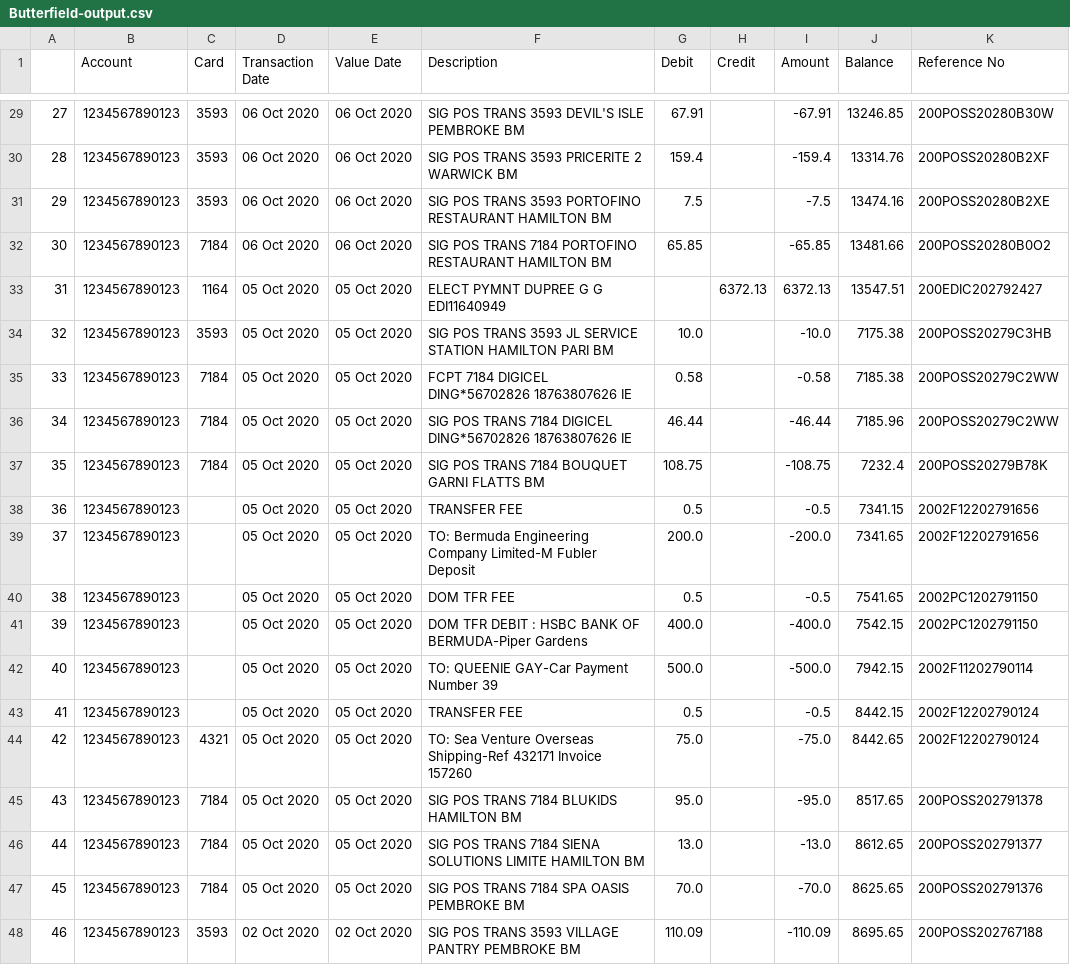
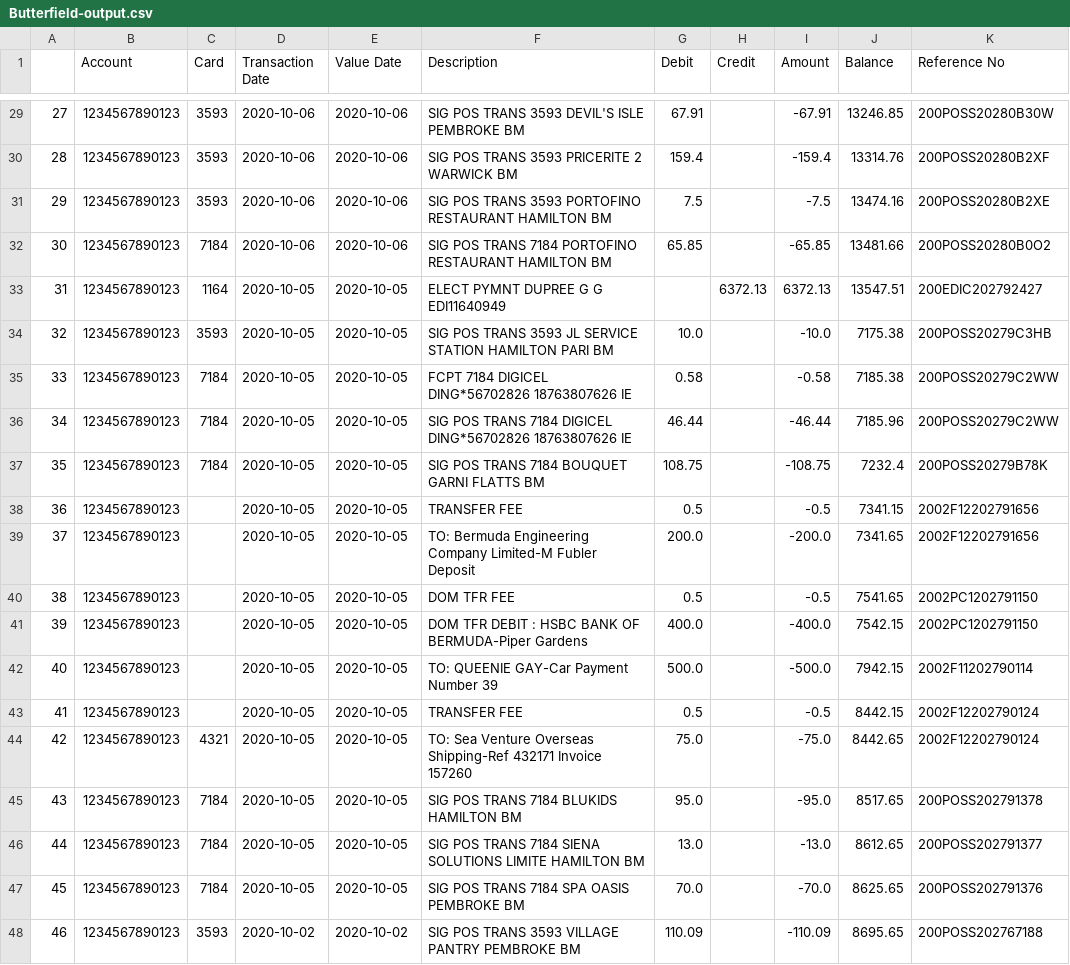
Before and after one commit to cod3-jr/pyBankBDA, a CSV file: testFiles/Butterfield-output.csv, drawn as a sheet; only a part is shown, gaps mark what is left out; the diff covers the shown part only; the diff names each change by its address in the sheet, - before the commit and + after, or states it on an @@ line.

Commit message:
formatted dates. Time for bed

```diff
--- a/testFiles/Butterfield-output.csv
+++ b/testFiles/Butterfield-output.csv
-D29:D32 (Transaction Date): 06 Oct 2020
+D29:D32 (Transaction Date): 2020-10-06
-E29:E32 (Value Date): 06 Oct 2020
+E29:E32 (Value Date): 2020-10-06
-D33:D47 (Transaction Date): 05 Oct 2020
+D33:D47 (Transaction Date): 2020-10-05
-E33:E47 (Value Date): 05 Oct 2020
+E33:E47 (Value Date): 2020-10-05
-D48 (Transaction Date): 02 Oct 2020
+D48 (Transaction Date): 2020-10-02
-E48 (Value Date): 02 Oct 2020
+E48 (Value Date): 2020-10-02
```
Also changed, not shown: 54 edited cells elsewhere in this file, 2 other files.
